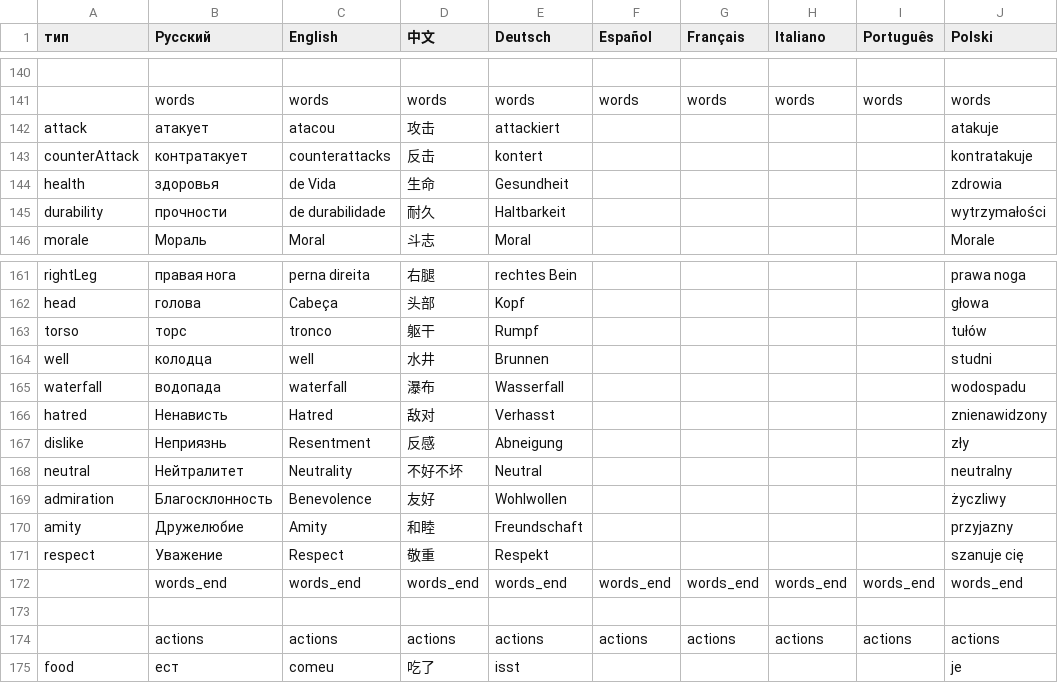
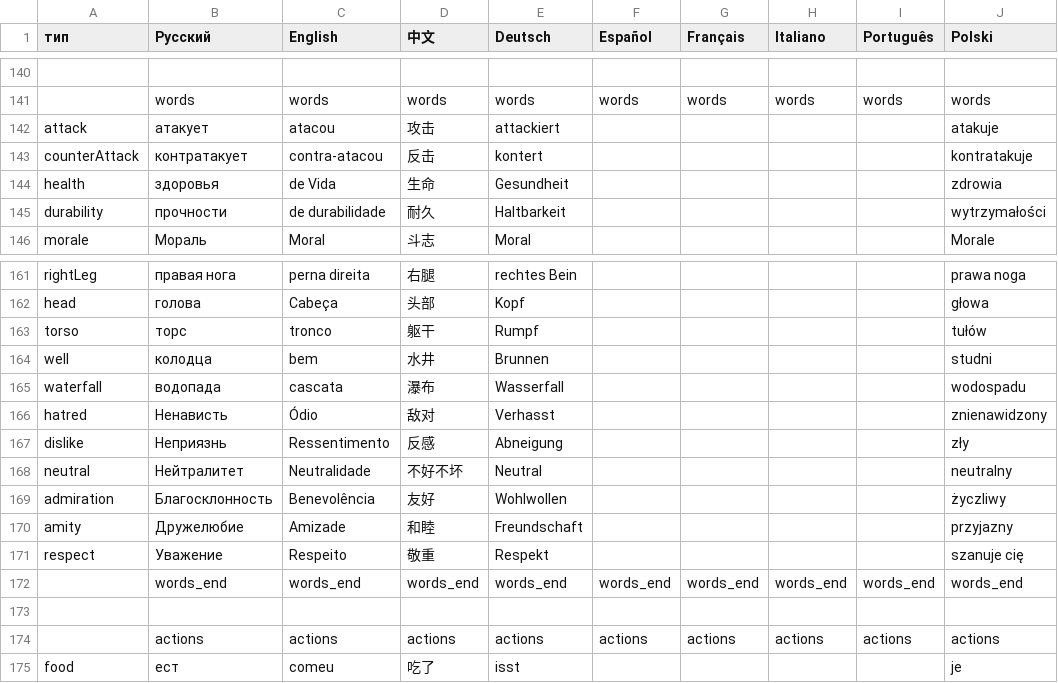
Before and after one commit to patrick323/stoneshard, a CSV file: log_text.csv, drawn as a sheet; only a part is shown, gaps mark what is left out; the diff names each change by its address in the sheet, - before the commit and + after, or states it on an @@ line.

```diff
--- a/log_text.csv
+++ b/log_text.csv
-C143 (English): counterattacks
+C143 (English): contra-atacou
-C164 (English): well
+C164 (English): bem
-C165 (English): waterfall
+C165 (English): cascata
-C166 (English): Hatred
+C166 (English): Ódio
-C167 (English): Resentment
+C167 (English): Ressentimento
-C168 (English): Neutrality
+C168 (English): Neutralidade
-C169 (English): Benevolence
+C169 (English): Benevolência
-C170 (English): Amity
+C170 (English): Amizade
-C171 (English): Respect
+C171 (English): Respeito
```
Also changed, not shown: Consumables.csv, NPC_Lines.csv, 2 other files.
